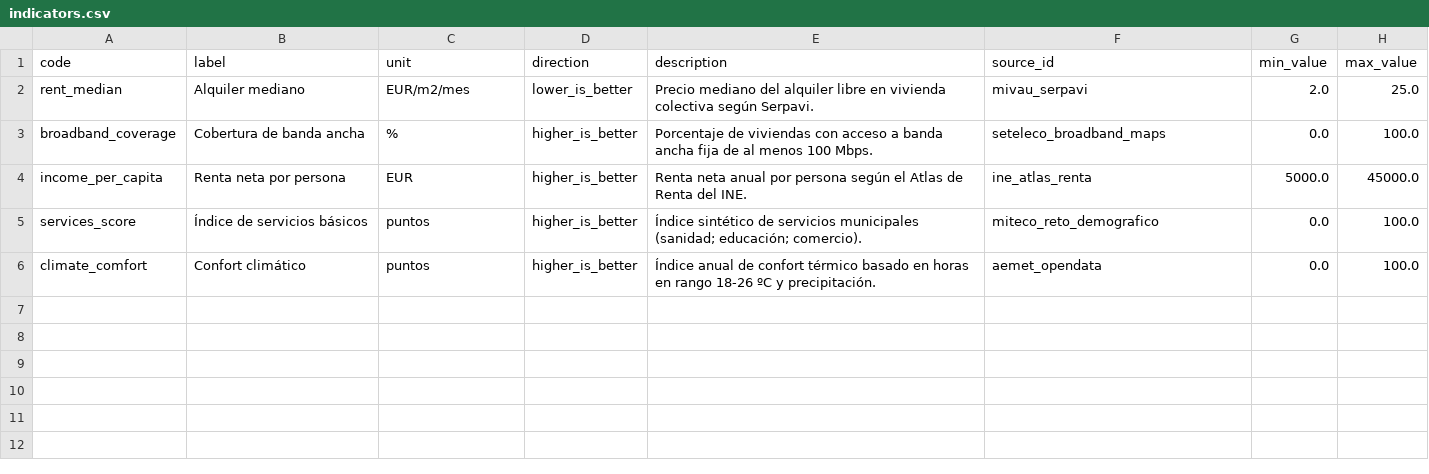
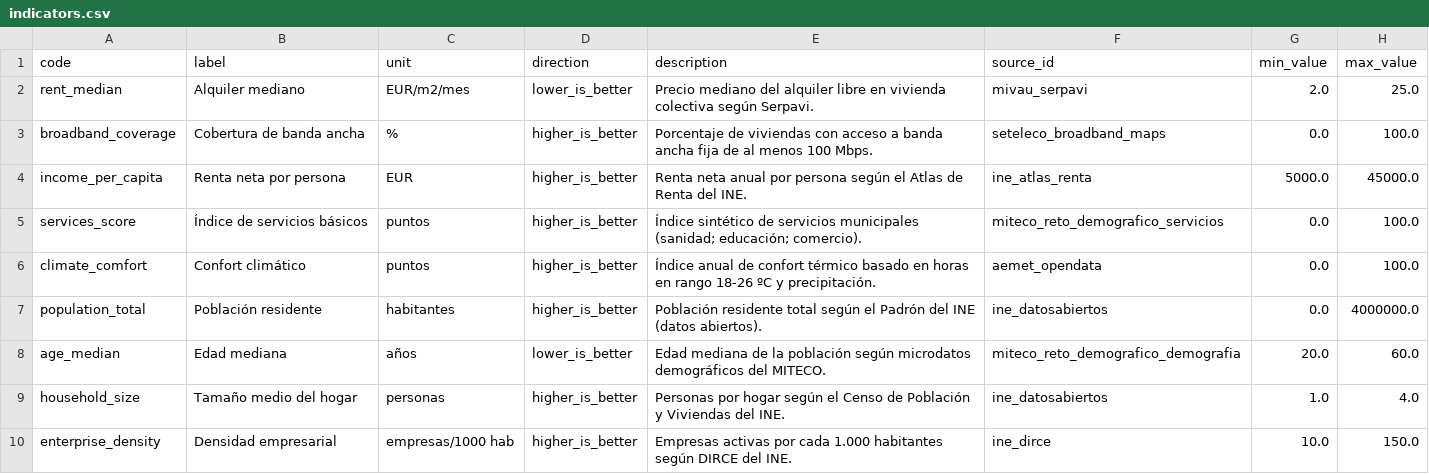
Before and after one commit to GonxKZ/atllashabita, a CSV file: data/seed/indicators.csv, drawn as a sheet.

```diff
--- a/data/seed/indicators.csv
+++ b/data/seed/indicators.csv
@@ -4,3 +4,7 @@ broadband_coverage,Cobertura de banda ancha,%,higher_is_better,"Porcentaje de vi
 income_per_capita,Renta neta por persona,EUR,higher_is_better,"Renta neta anual por persona según el Atlas de Renta del INE.",ine_atlas_renta,5000.0,45000.0
-services_score,Índice de servicios básicos,puntos,higher_is_better,"Índice sintético de servicios municipales (sanidad; educación; comercio).",miteco_reto_demografico,0.0,100.0
+services_score,Índice de servicios básicos,puntos,higher_is_better,"Índice sintético de servicios municipales (sanidad; educación; comercio).",miteco_reto_demografico_servicios,0.0,100.0
 climate_comfort,Confort climático,puntos,higher_is_better,"Índice anual de confort térmico basado en horas en rango 18-26 ºC y precipitación.",aemet_opendata,0.0,100.0
+population_total,Población residente,habitantes,higher_is_better,"Población residente total según el Padrón del INE (datos abiertos).",ine_datosabiertos,0.0,4000000.0
+age_median,Edad mediana,años,lower_is_better,"Edad mediana de la población según microdatos demográficos del MITECO.",miteco_reto_demografico_demografia,20.0,60.0
+household_size,Tamaño medio del hogar,personas,higher_is_better,"Personas por hogar según el Censo de Población y Viviendas del INE.",ine_datosabiertos,1.0,4.0
+enterprise_density,Densidad empresarial,empresas/1000 hab,higher_is_better,"Empresas activas por cada 1.000 habitantes según DIRCE del INE.",ine_dirce,10.0,150.0
```
Also changed, not shown: data/seed/profiles.csv, data/seed/sources.csv, 3 other files.
